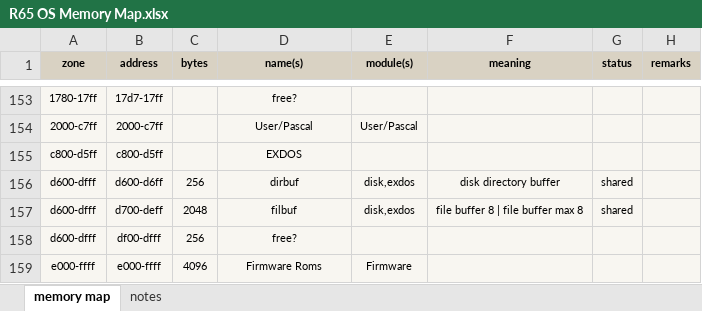
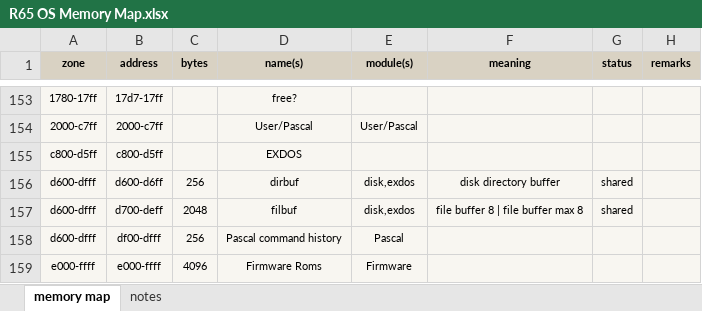
Before and after one commit to rricharz/R65, an Excel workbook: Manuals/R65 OS Memory Map.xlsx, sheet memory map, drawn as a sheet; only a part is shown, gaps mark what is left out; values as stored, in another font and other column widths than the file's, no borders; the diff names each change by its address in the sheet, - before the commit and + after, or states it on an @@ line.

Commit message:
History in Pascal command line interpreter

```diff
--- a/Manuals/R65 OS Memory Map.xlsx (sheet memory map)
+++ b/Manuals/R65 OS Memory Map.xlsx (sheet memory map)
-D158 (name(s)): free?
+D158 (name(s)): Pascal command history
-E158 (module(s)): (empty)
+E158 (module(s)): Pascal
```
Also changed, not shown: 8 other files.
